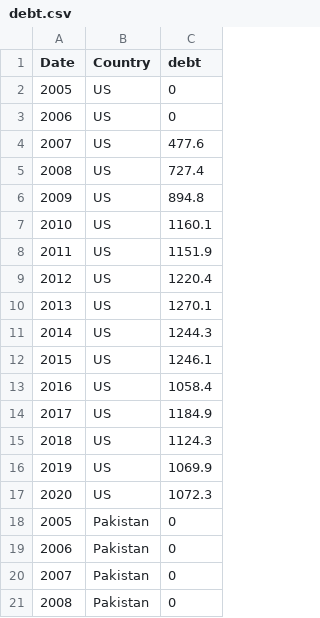
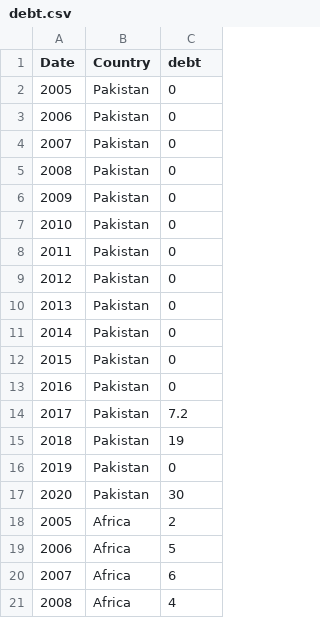
Before and after one commit to ee18333/ee18333.github.io, a CSV file: debt.csv, drawn as a sheet; only a part is shown; the shorter side is filled out with more unchanged rows.

Commit message:
Update debt.csv

```diff
--- a/debt.csv
+++ b/debt.csv
@@ -1,18 +1,2 @@
 Date,Country,debt
-2005,US,0
-2006,US,0
-2007,US,477.6
-2008,US,727.4
-2009,US,894.8
-2010,US,1160.1
-2011,US,1151.9
-2012,US,1220.4
-2013,US,1270.1
-2014,US,1244.3
-2015,US,1246.1
-2016,US,1058.4
-2017,US,1184.9
-2018,US,1124.3
-2019,US,1069.9
-2020,US,1072.3
 2005,Pakistan,0
```
